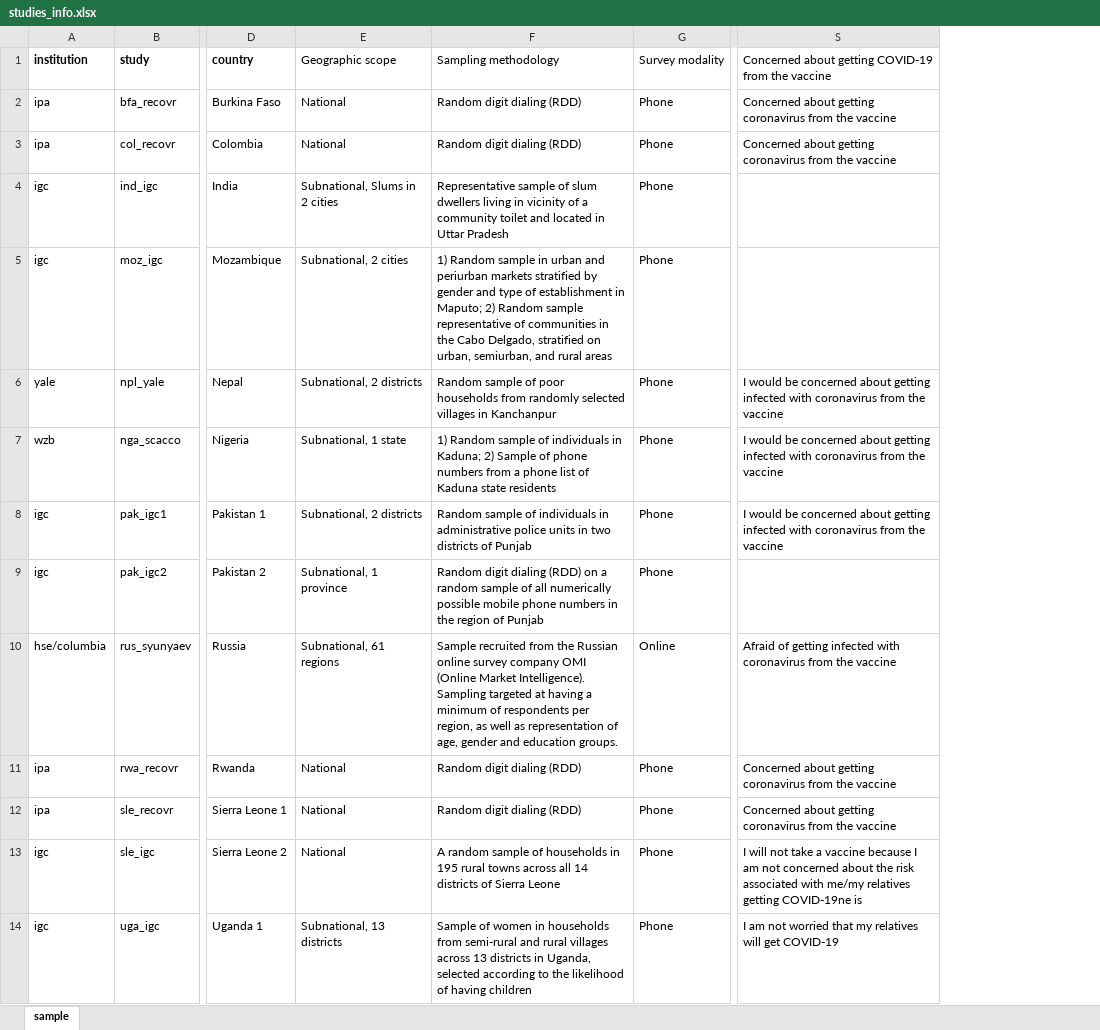
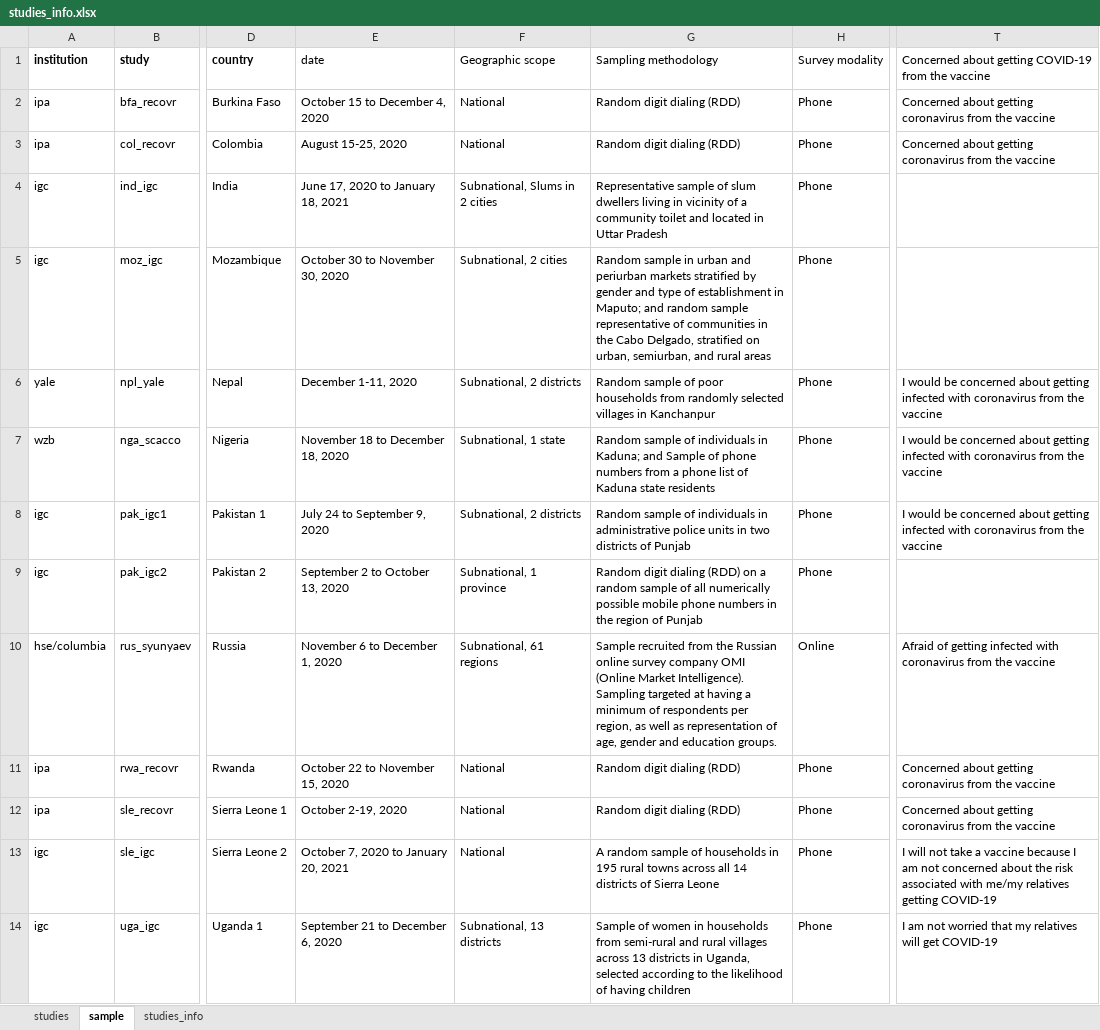
Before and after one commit to wzb-ipi/covid_vaccines_nmed, an Excel workbook: 2_input_data/studies_info.xlsx, sheet sample, drawn as a sheet; only a part is shown, gaps mark what is left out; values as stored, in another font and other column widths than the file's, no borders; addresses are those after the commit; the diff names each change by its address in the sheet, - before the commit and + after, or states it on an @@ line.

```diff
--- a/2_input_data/studies_info.xlsx (sheet sample)
+++ b/2_input_data/studies_info.xlsx (sheet sample)
+sheet tab: studies
+sheet tab: studies_info
+column E, rows 1-14: date | October 15 to December 4, 2020 | August 15-25, 2020 | June 17, 2020 to January 18, 2021 | October 30 to November 30, 2020 | December 1-11, 2020 | November 18 to December 18, 2020 | July 24 to September 9, 2020 | September 2 to October 13, 2020 | November 6 to December 1, 2020 | October 22 to November 15, 2020 | October 2-19, 2020 | October 7, 2020 to January 20, 2021 | September 21 to December 6, 2020
-G5: 1) Random sample in urban and periurban markets stratified by gender and type of establishment in Maputo; 2) Random sample representative…
+G5: Random sample in urban and periurban markets stratified by gender and type of establishment in Maputo; and random sample representative…
-G7: 1) Random sample of individuals in Kaduna; 2) Sample of…
+G7: Random sample of individuals in Kaduna; and Sample of…
-T13: …relatives getting COVID-19ne is
+T13: …relatives getting COVID-19
```
Also changed, not shown: 42 other files.
